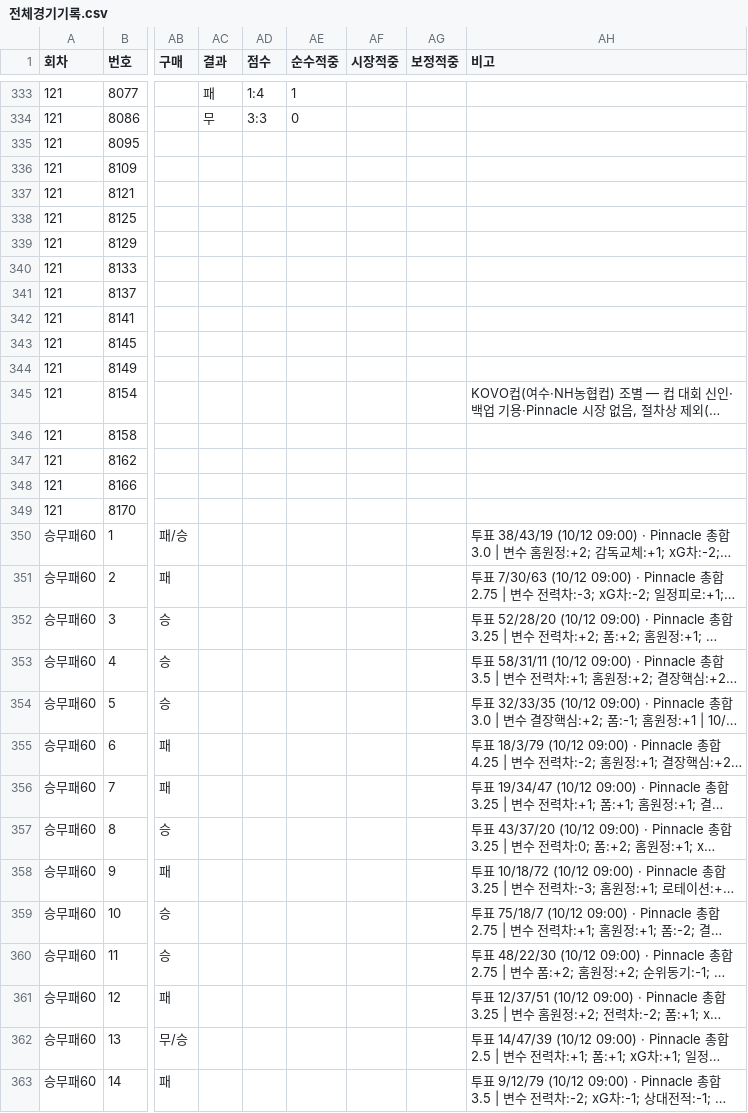
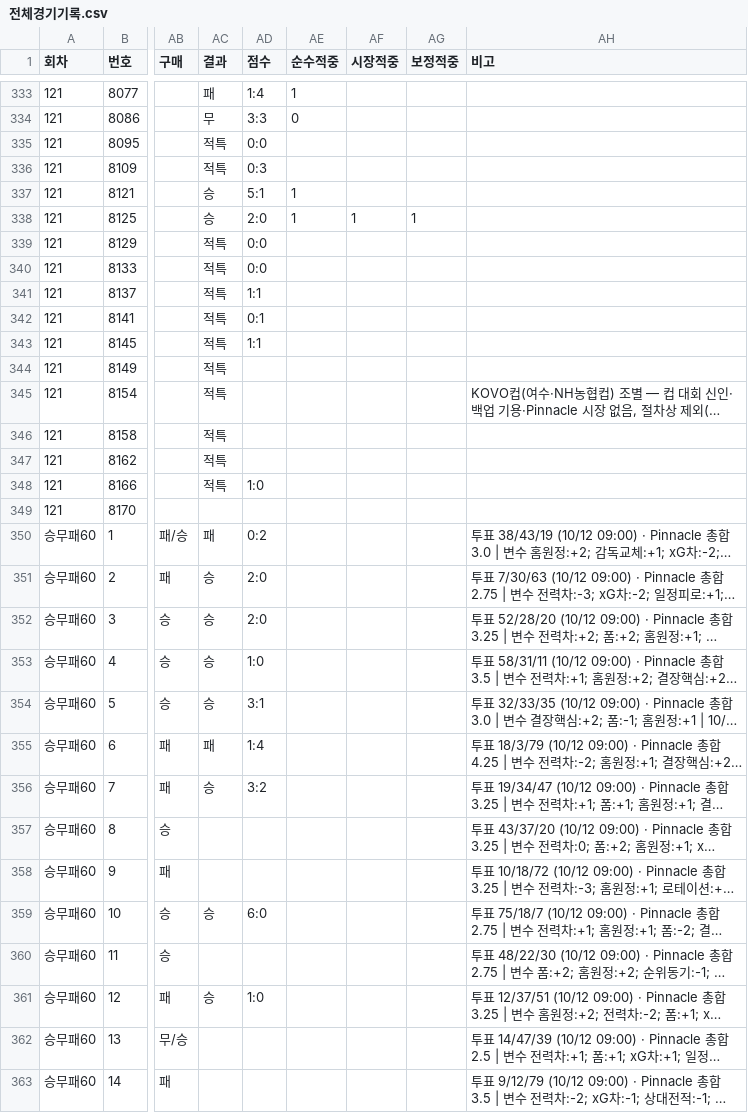
Before and after one commit to Mrzero-00/ai-playground, a CSV file: 승부예측 프로그램/전체경기기록.csv, drawn as a sheet; only a part is shown, gaps mark what is left out; long unchanged cells end in …; the diff covers the shown part only; the diff names each change by its address in the sheet, - before the commit and + after, or states it on an @@ line.

```diff
--- a/승부예측 프로그램/전체경기기록.csv
+++ b/승부예측 프로그램/전체경기기록.csv
-AC335:AC336 (결과): (empty)
+AC335:AC336 (결과): 적특
-AD335 (점수): (empty)
+AD335 (점수): 0:0
-AD336 (점수): (empty)
+AD336 (점수): 0:3
-AC337:AC338 (결과): (empty)
+AC337:AC338 (결과): 승
-AD337 (점수): (empty)
+AD337 (점수): 5:1
-AE337:AE338 (순수적중): (empty)
+AE337:AE338 (순수적중): 1
-AD338 (점수): (empty)
+AD338 (점수): 2:0
-AF338 (시장적중): (empty)
+AF338 (시장적중): 1
-AG338 (보정적중): (empty)
+AG338 (보정적중): 1
-AC339:AC348 (결과): (empty)
+AC339:AC348 (결과): 적특
-AD339:AD340 (점수): (empty)
+AD339:AD340 (점수): 0:0
-AD341 (점수): (empty)
+AD341 (점수): 1:1
-AD342 (점수): (empty)
+AD342 (점수): 0:1
-AD343 (점수): (empty)
+AD343 (점수): 1:1
-AD348 (점수): (empty)
+AD348 (점수): 1:0
-AC350 (결과): (empty)
+AC350 (결과): 패
-AD350 (점수): (empty)
+AD350 (점수): 0:2
-AC351:AC354 (결과): (empty)
+AC351:AC354 (결과): 승
-AD351:AD352 (점수): (empty)
+AD351:AD352 (점수): 2:0
-AD353 (점수): (empty)
+AD353 (점수): 1:0
-AD354 (점수): (empty)
+AD354 (점수): 3:1
-AC355 (결과): (empty)
+AC355 (결과): 패
-AD355 (점수): (empty)
+AD355 (점수): 1:4
-AC356 (결과): (empty)
+AC356 (결과): 승
-AD356 (점수): (empty)
+AD356 (점수): 3:2
-AC359 (결과): (empty)
+AC359 (결과): 승
-AD359 (점수): (empty)
+AD359 (점수): 6:0
-AC361 (결과): (empty)
+AC361 (결과): 승
-AD361 (점수): (empty)
+AD361 (점수): 1:0
```
Also changed, not shown: 52 edited cells elsewhere in this file, 승부예측 프로그램/구매기록.csv.
